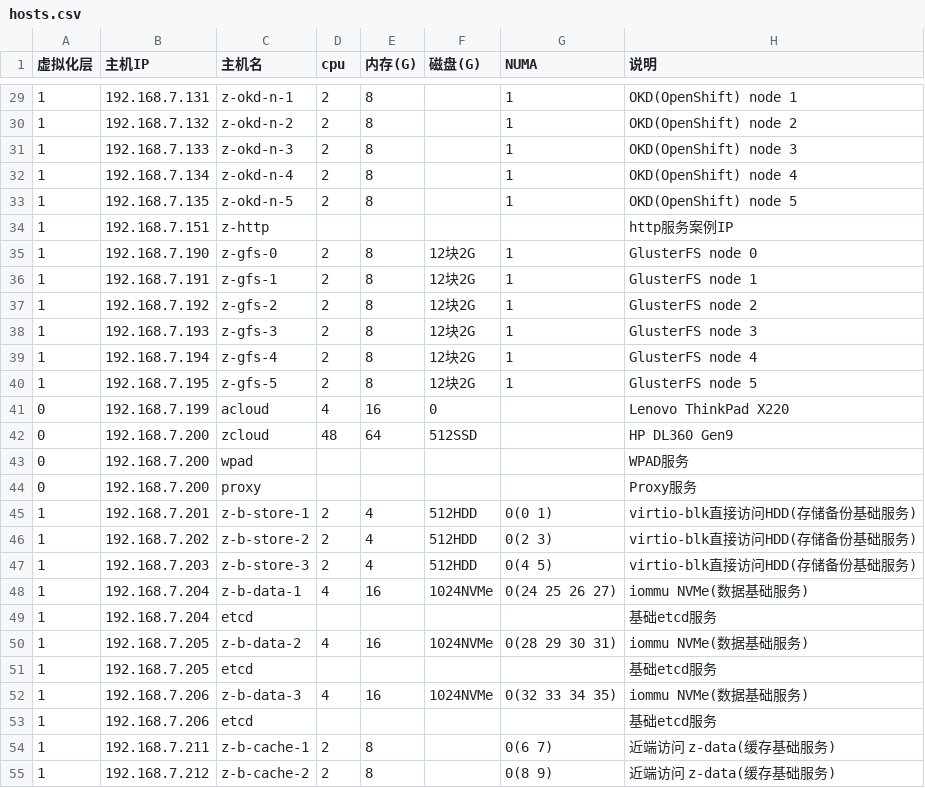
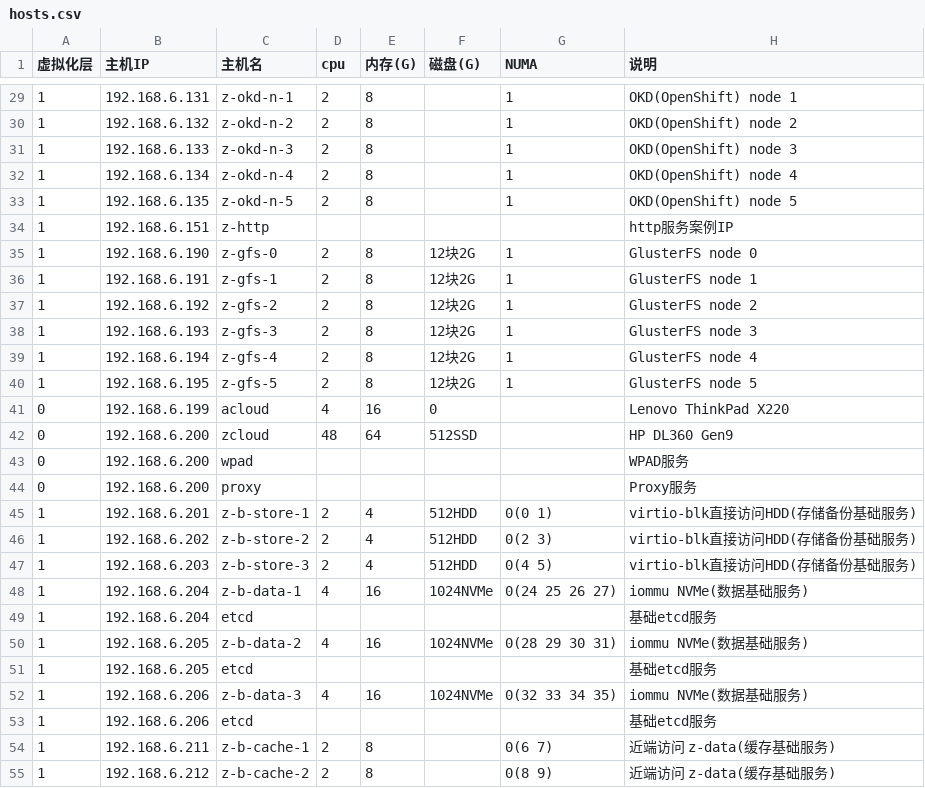
Before and after one commit to huataihuang/cloud-atlas, a CSV file: source/real/priv_cloud/priv_cloud_infra_2025/hosts.csv, drawn as a sheet; only a part is shown, gaps mark what is left out; the diff covers the shown part only.

```diff
--- a/source/real/priv_cloud/priv_cloud_infra_2025/hosts.csv
+++ b/source/real/priv_cloud/priv_cloud_infra_2025/hosts.csv
@@ -29,27 +29,27 @@
-1,192.168.7.131,z-okd-n-1,2,8,,1,OKD(OpenShift) node 1
-1,192.168.7.132,z-okd-n-2,2,8,,1,OKD(OpenShift) node 2
-1,192.168.7.133,z-okd-n-3,2,8,,1,OKD(OpenShift) node 3
-1,192.168.7.134,z-okd-n-4,2,8,,1,OKD(OpenShift) node 4
-1,192.168.7.135,z-okd-n-5,2,8,,1,OKD(OpenShift) node 5
-1,192.168.7.151,z-http,,,,,http服务案例IP
-1,192.168.7.190,z-gfs-0,2,8,12块2G,1,GlusterFS node 0
-1,192.168.7.191,z-gfs-1,2,8,12块2G,1,GlusterFS node 1
-1,192.168.7.192,z-gfs-2,2,8,12块2G,1,GlusterFS node 2
-1,192.168.7.193,z-gfs-3,2,8,12块2G,1,GlusterFS node 3
-1,192.168.7.194,z-gfs-4,2,8,12块2G,1,GlusterFS node 4
-1,192.168.7.195,z-gfs-5,2,8,12块2G,1,GlusterFS node 5
-0,192.168.7.199,acloud,4,16,0,,Lenovo ThinkPad X220
-0,192.168.7.200,zcloud,48,64,512SSD,,HP DL360 Gen9
-0,192.168.7.200,wpad,,,,,WPAD服务
-0,192.168.7.200,proxy,,,,,Proxy服务
-1,192.168.7.201,z-b-store-1,2,4,512HDD,0(0 1),virtio-blk直接访问HDD(存储备份基础服务)
-1,192.168.7.202,z-b-store-2,2,4,512HDD,0(2 3),virtio-blk直接访问HDD(存储备份基础服务)
-1,192.168.7.203,z-b-store-3,2,4,512HDD,0(4 5),virtio-blk直接访问HDD(存储备份基础服务)
-1,192.168.7.204,z-b-data-1,4,16,1024NVMe,0(24 25 26 27),iommu NVMe(数据基础服务)
-1,192.168.7.204,etcd,,,,,基础etcd服务
-1,192.168.7.205,z-b-data-2,4,16,1024NVMe,0(28 29 30 31),iommu NVMe(数据基础服务)
-1,192.168.7.205,etcd,,,,,基础etcd服务
-1,192.168.7.206,z-b-data-3,4,16,1024NVMe,0(32 33 34 35),iommu NVMe(数据基础服务)
-1,192.168.7.206,etcd,,,,,基础etcd服务
-1,192.168.7.211,z-b-cache-1,2,8,,0(6 7),近端访问 z-data(缓存基础服务)
-1,192.168.7.212,z-b-cache-2,2,8,,0(8 9),近端访问 z-data(缓存基础服务)
+1,192.168.6.131,z-okd-n-1,2,8,,1,OKD(OpenShift) node 1
+1,192.168.6.132,z-okd-n-2,2,8,,1,OKD(OpenShift) node 2
+1,192.168.6.133,z-okd-n-3,2,8,,1,OKD(OpenShift) node 3
+1,192.168.6.134,z-okd-n-4,2,8,,1,OKD(OpenShift) node 4
+1,192.168.6.135,z-okd-n-5,2,8,,1,OKD(OpenShift) node 5
+1,192.168.6.151,z-http,,,,,http服务案例IP
+1,192.168.6.190,z-gfs-0,2,8,12块2G,1,GlusterFS node 0
+1,192.168.6.191,z-gfs-1,2,8,12块2G,1,GlusterFS node 1
+1,192.168.6.192,z-gfs-2,2,8,12块2G,1,GlusterFS node 2
+1,192.168.6.193,z-gfs-3,2,8,12块2G,1,GlusterFS node 3
+1,192.168.6.194,z-gfs-4,2,8,12块2G,1,GlusterFS node 4
+1,192.168.6.195,z-gfs-5,2,8,12块2G,1,GlusterFS node 5
+0,192.168.6.199,acloud,4,16,0,,Lenovo ThinkPad X220
+0,192.168.6.200,zcloud,48,64,512SSD,,HP DL360 Gen9
+0,192.168.6.200,wpad,,,,,WPAD服务
+0,192.168.6.200,proxy,,,,,Proxy服务
+1,192.168.6.201,z-b-store-1,2,4,512HDD,0(0 1),virtio-blk直接访问HDD(存储备份基础服务)
+1,192.168.6.202,z-b-store-2,2,4,512HDD,0(2 3),virtio-blk直接访问HDD(存储备份基础服务)
+1,192.168.6.203,z-b-store-3,2,4,512HDD,0(4 5),virtio-blk直接访问HDD(存储备份基础服务)
+1,192.168.6.204,z-b-data-1,4,16,1024NVMe,0(24 25 26 27),iommu NVMe(数据基础服务)
+1,192.168.6.204,etcd,,,,,基础etcd服务
+1,192.168.6.205,z-b-data-2,4,16,1024NVMe,0(28 29 30 31),iommu NVMe(数据基础服务)
+1,192.168.6.205,etcd,,,,,基础etcd服务
+1,192.168.6.206,z-b-data-3,4,16,1024NVMe,0(32 33 34 35),iommu NVMe(数据基础服务)
+1,192.168.6.206,etcd,,,,,基础etcd服务
+1,192.168.6.211,z-b-cache-1,2,8,,0(6 7),近端访问 z-data(缓存基础服务)
+1,192.168.6.212,z-b-cache-2,2,8,,0(8 9),近端访问 z-data(缓存基础服务)
```
Also changed, not shown: 7 added rows, 1 removed row and 51 edited cells elsewhere in this file, 38 other files.
